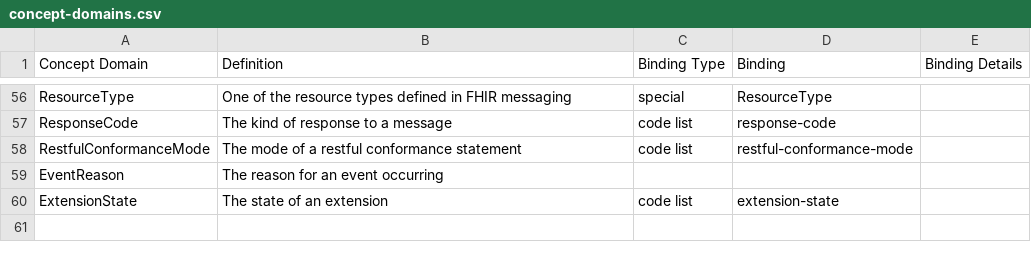
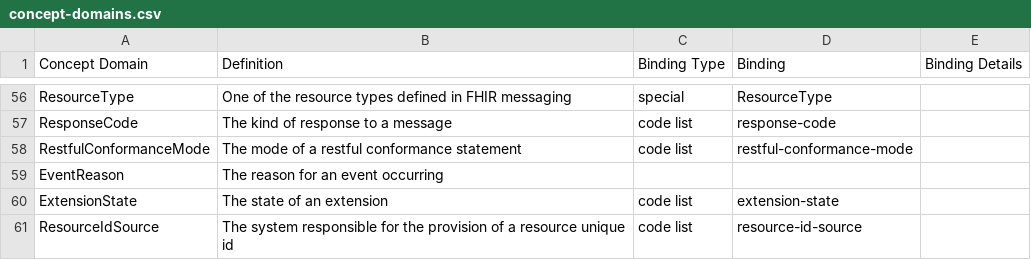
Before and after one commit to vista-novo/fhir, a CSV file: source/terminologies/concept-domains.csv, drawn as a sheet; only a part is shown, gaps mark what is left out; the diff names each change by its address in the sheet, - before the commit and + after, or states it on an @@ line.

```diff
--- a/source/terminologies/concept-domains.csv
+++ b/source/terminologies/concept-domains.csv
+row 61: ResourceIdSource | The system responsible for the provision of a resource unique id | code list | resource-id-source
```
Also changed, not shown: source/terminologies/document-authentication-mode.csv, source/terminologies/extension-state.csv, 44 other files.
